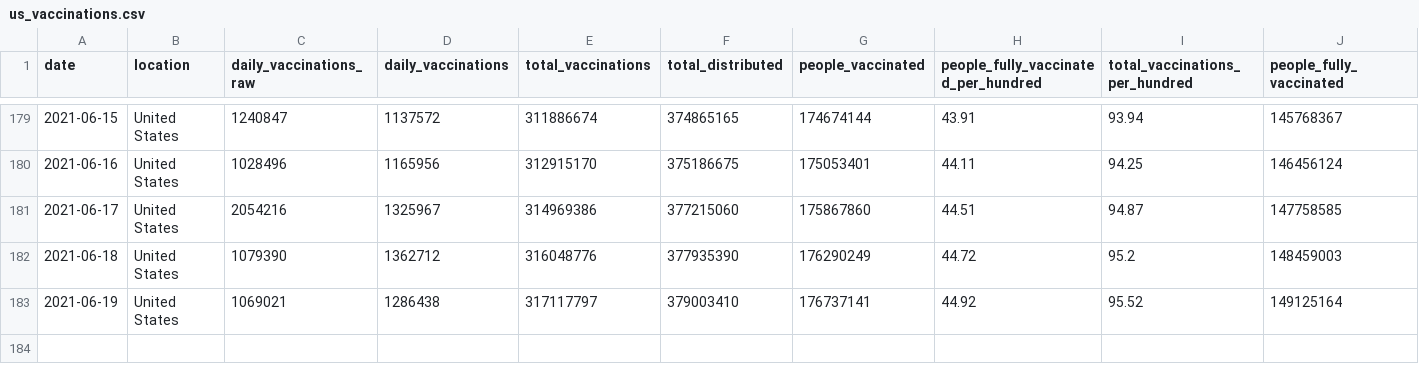
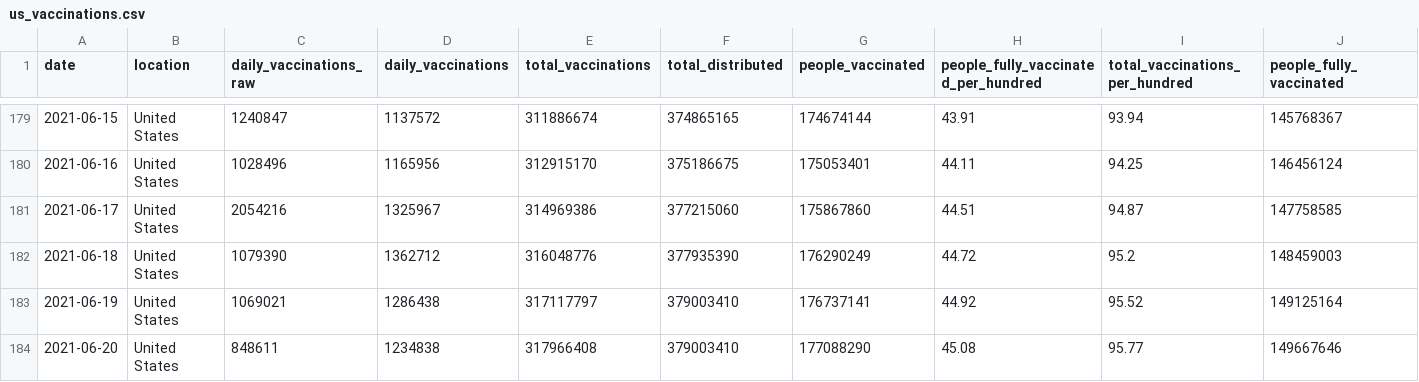
Before and after one commit to ajjitn/covid-vaccines-scraping, a CSV file: data/timeseries/us_vaccinations.csv, drawn as a sheet; only a part is shown, gaps mark what is left out; rows hold the shown columns only; the diff names each change by its address in the sheet, - before the commit and + after, or states it on an @@ line.

```diff
--- a/data/timeseries/us_vaccinations.csv
+++ b/data/timeseries/us_vaccinations.csv
+row 184: 2021-06-20 | United States | 848611 | 1234838 | 317966408 | 379003410 | 177088290 | 45.08 | 95.77 | 149667646
```
Also changed, not shown: data/current/state_vaccinations.csv, data/current/us_vaccinations.csv, 1 other file.
